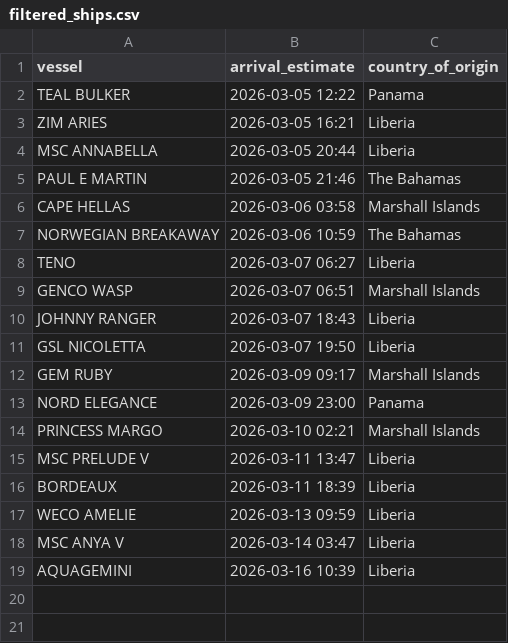
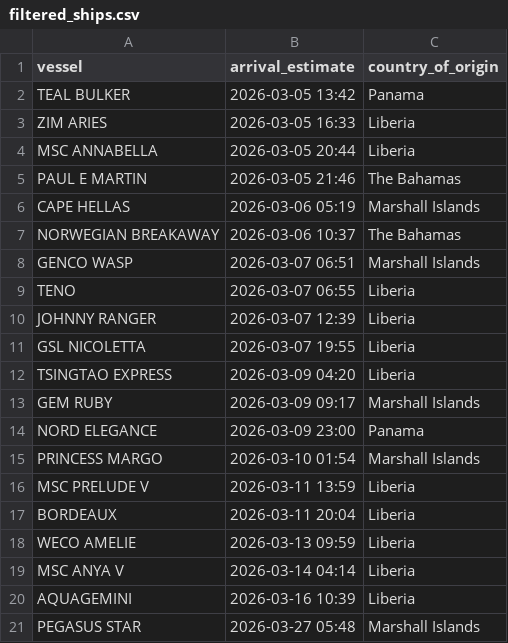
Before and after one commit to natalierjonas/FOC_NYC, a CSV file: filtered_ships.csv, drawn as a sheet.

```diff
--- a/filtered_ships.csv
+++ b/filtered_ships.csv
@@ -1,19 +1,21 @@
 vessel,arrival_estimate,country_of_origin
-TEAL BULKER,2026-03-05 12:22,Panama
-ZIM ARIES,2026-03-05 16:21,Liberia
+TEAL BULKER,2026-03-05 13:42,Panama
+ZIM ARIES,2026-03-05 16:33,Liberia
 MSC ANNABELLA,2026-03-05 20:44,Liberia
 PAUL E MARTIN,2026-03-05 21:46,The Bahamas
-CAPE HELLAS,2026-03-06 03:58,Marshall Islands
-NORWEGIAN BREAKAWAY,2026-03-06 10:59,The Bahamas
-TENO,2026-03-07 06:27,Liberia
+CAPE HELLAS,2026-03-06 05:19,Marshall Islands
+NORWEGIAN BREAKAWAY,2026-03-06 10:37,The Bahamas
 GENCO WASP,2026-03-07 06:51,Marshall Islands
-JOHNNY RANGER,2026-03-07 18:43,Liberia
-GSL NICOLETTA,2026-03-07 19:50,Liberia
+TENO,2026-03-07 06:55,Liberia
+JOHNNY RANGER,2026-03-07 12:39,Liberia
+GSL NICOLETTA,2026-03-07 19:55,Liberia
+TSINGTAO EXPRESS,2026-03-09 04:20,Liberia
 GEM RUBY,2026-03-09 09:17,Marshall Islands
 NORD ELEGANCE,2026-03-09 23:00,Panama
-PRINCESS MARGO,2026-03-10 02:21,Marshall Islands
-MSC PRELUDE V,2026-03-11 13:47,Liberia
-BORDEAUX,2026-03-11 18:39,Liberia
+PRINCESS MARGO,2026-03-10 01:54,Marshall Islands
+MSC PRELUDE V,2026-03-11 13:59,Liberia
+BORDEAUX,2026-03-11 20:04,Liberia
 WECO AMELIE,2026-03-13 09:59,Liberia
-MSC ANYA V,2026-03-14 03:47,Liberia
+MSC ANYA V,2026-03-14 04:14,Liberia
 AQUAGEMINI,2026-03-16 10:39,Liberia
+PEGASUS STAR,2026-03-27 05:48,Marshall Islands
```
Also changed, not shown: ships_estimates_fixed.csv.
